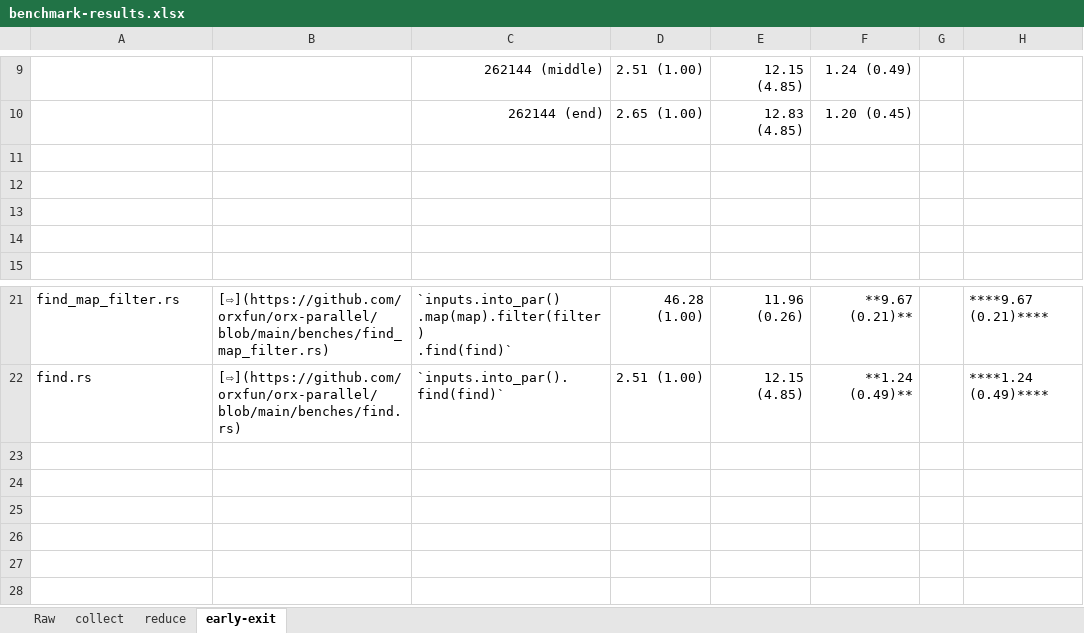
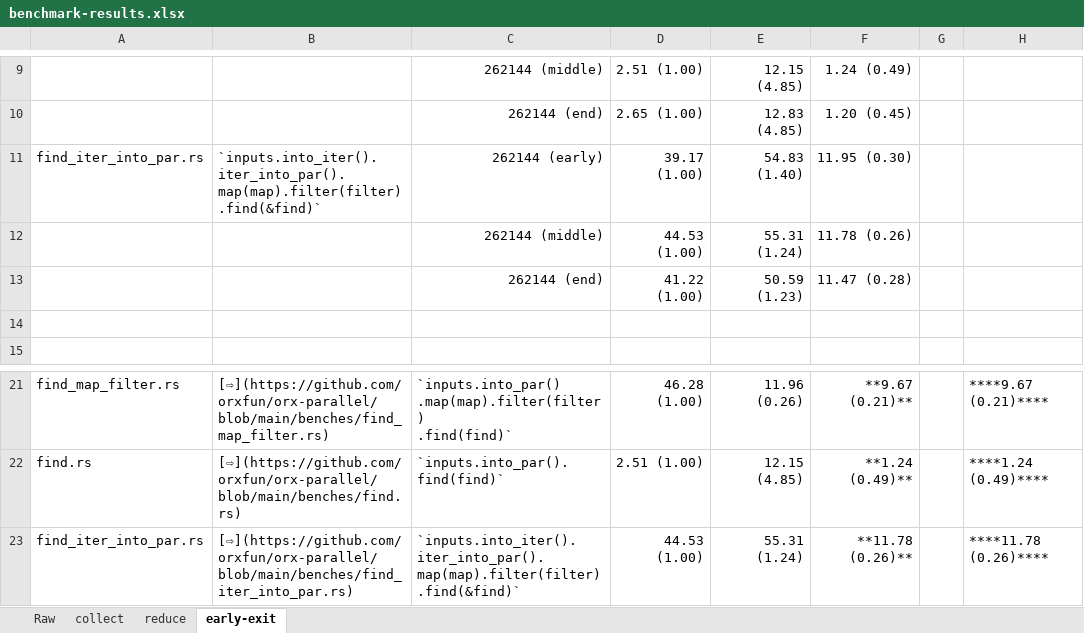
Before and after one commit to orxfun/orx-parallel, an Excel workbook: benches/results/benchmark-results.xlsx, sheet early-exit, drawn as a sheet; only a part is shown, gaps mark what is left out; values as stored, in another font and other column widths than the file's, no borders; the diff names each change by its address in the sheet, - before the commit and + after, or states it on an @@ line.

```diff
--- a/benches/results/benchmark-results.xlsx (sheet early-exit)
+++ b/benches/results/benchmark-results.xlsx (sheet early-exit)
-row 11: (empty)
+row 11: find_iter_into_par.rs | `inputs.into_iter().iter_into_par().map(map).filter(filter).find(&find)` | 262144 (early) | 39.17 (1.00) | 54.83 (1.40) | 11.95 (0.30)
-row 12: (empty)
+row 12:  |  | 262144 (middle) | 44.53 (1.00) | 55.31 (1.24) | 11.78 (0.26)
-row 13: (empty)
+row 13:  |  | 262144 (end) | 41.22 (1.00) | 50.59 (1.23) | 11.47 (0.28)
+row 23: find_iter_into_par.rs | [⇨](https://github.com/orxfun/orx-parallel/blob/main/benches/find_iter_into_par.rs) | `inputs.into_iter().iter_into_par().map(map).filter(filter).find(&find)` | 44.53 (1.00) | 55.31 (1.24) | **11.78 (0.26)** |  | ****11.78 (0.26)****
```
Also changed, not shown: sheet Raw, sheet reduce, sheet collect, formulas that keep their value, 6 other files.
